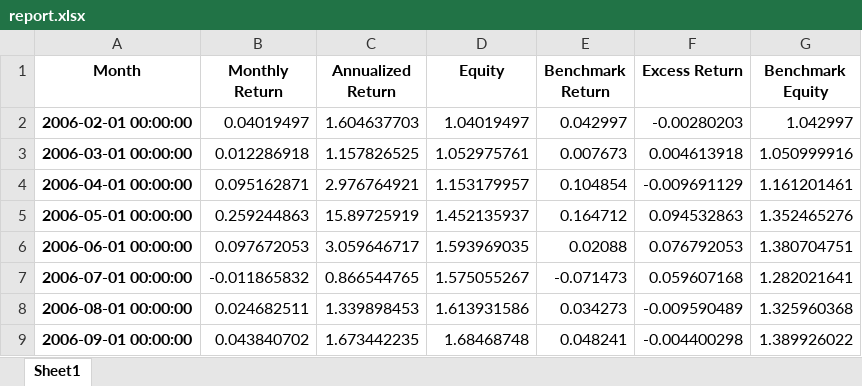
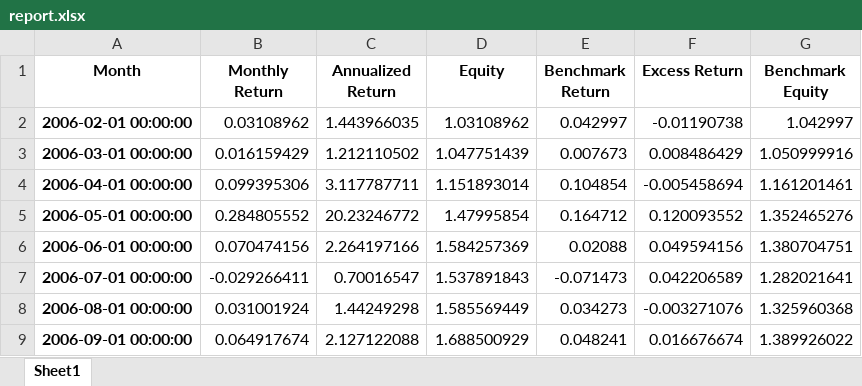
Before and after one commit to WIFAQuant/Tutorial, an Excel workbook: Results/report.xlsx, sheet Sheet1, drawn as a sheet; only a part is shown; values as stored, in another font and other column widths than the file's, no borders; the diff covers the shown part only; the diff names each change by its address in the sheet, - before the commit and + after, or states it on an @@ line.

```diff
--- a/Results/report.xlsx (sheet Sheet1)
+++ b/Results/report.xlsx (sheet Sheet1)
-B2 (Monthly Return): 0.04019497
+B2 (Monthly Return): 0.03108962
-C2 (Annualized Return): 1.604637703
+C2 (Annualized Return): 1.443966035
-D2 (Equity): 1.04019497
+D2 (Equity): 1.03108962
-F2 (Excess Return): -0.00280203
+F2 (Excess Return): -0.01190738
-B3 (Monthly Return): 0.012286918
+B3 (Monthly Return): 0.016159429
-C3 (Annualized Return): 1.157826525
+C3 (Annualized Return): 1.212110502
-D3 (Equity): 1.052975761
+D3 (Equity): 1.047751439
-F3 (Excess Return): 0.004613918
+F3 (Excess Return): 0.008486429
-B4 (Monthly Return): 0.095162871
+B4 (Monthly Return): 0.099395306
-C4 (Annualized Return): 2.976764921
+C4 (Annualized Return): 3.117787711
-D4 (Equity): 1.153179957
+D4 (Equity): 1.151893014
-F4 (Excess Return): -0.009691129
+F4 (Excess Return): -0.005458694
-B5 (Monthly Return): 0.259244863
+B5 (Monthly Return): 0.284805552
-C5 (Annualized Return): 15.89725919
+C5 (Annualized Return): 20.23246772
-D5 (Equity): 1.452135937
+D5 (Equity): 1.47995854
-F5 (Excess Return): 0.094532863
+F5 (Excess Return): 0.120093552
-B6 (Monthly Return): 0.097672053
+B6 (Monthly Return): 0.070474156
-C6 (Annualized Return): 3.059646717
+C6 (Annualized Return): 2.264197166
-D6 (Equity): 1.593969035
+D6 (Equity): 1.584257369
-F6 (Excess Return): 0.076792053
+F6 (Excess Return): 0.049594156
-B7 (Monthly Return): -0.011865832
+B7 (Monthly Return): -0.029266411
-C7 (Annualized Return): 0.866544765
+C7 (Annualized Return): 0.70016547
-D7 (Equity): 1.575055267
+D7 (Equity): 1.537891843
-F7 (Excess Return): 0.059607168
+F7 (Excess Return): 0.042206589
-B8 (Monthly Return): 0.024682511
+B8 (Monthly Return): 0.031001924
-C8 (Annualized Return): 1.339898453
+C8 (Annualized Return): 1.44249298
-D8 (Equity): 1.613931586
+D8 (Equity): 1.585569449
-F8 (Excess Return): -0.009590489
+F8 (Excess Return): -0.003271076
-B9 (Monthly Return): 0.043840702
+B9 (Monthly Return): 0.064917674
-C9 (Annualized Return): 1.673442235
+C9 (Annualized Return): 2.127122088
-D9 (Equity): 1.68468748
+D9 (Equity): 1.688500929
-F9 (Excess Return): -0.004400298
+F9 (Excess Return): 0.016676674
```
Also changed, not shown: 596 edited cells elsewhere in this sheet, 3 other files.
